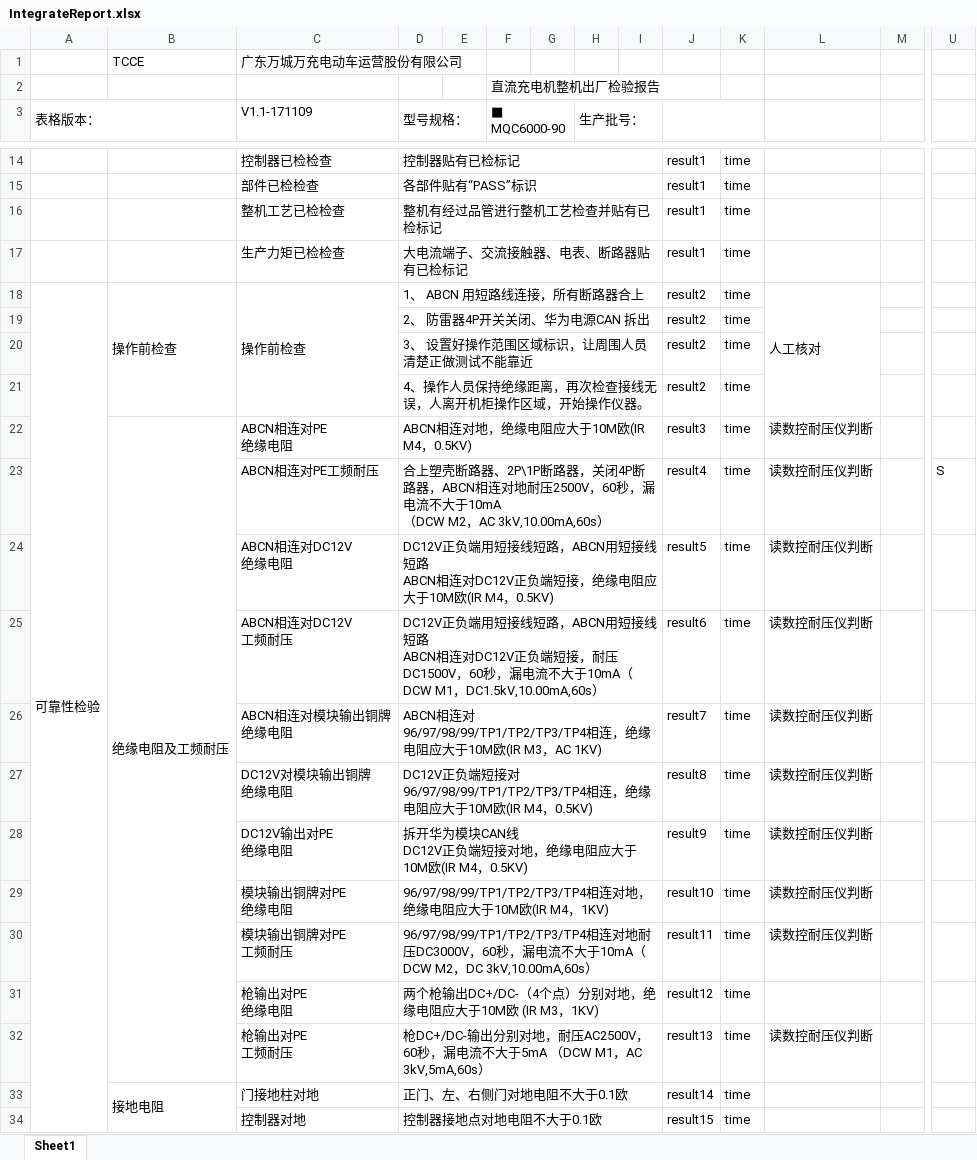
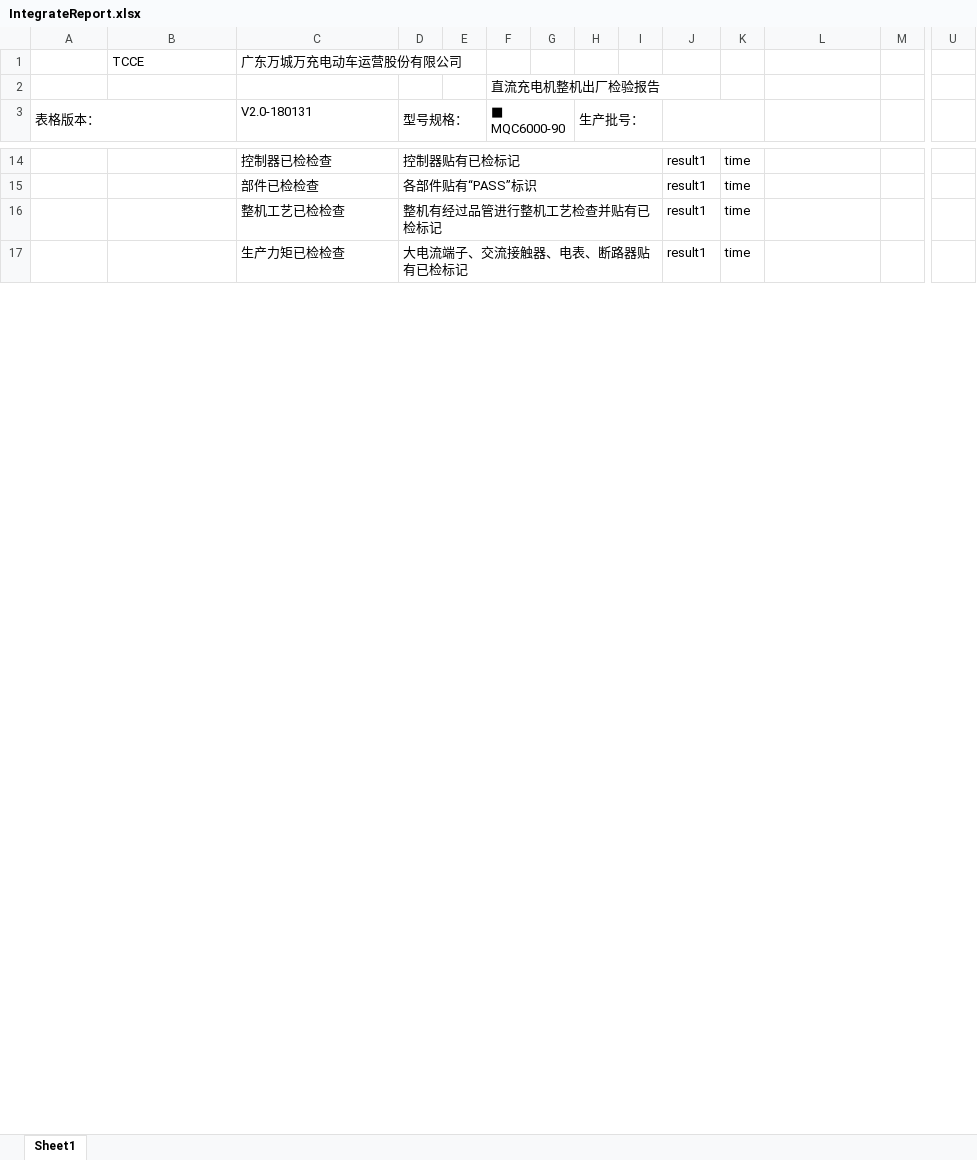
Before and after one commit to newdoublefish/mcmctestsys, an Excel workbook: config/project/Integrate/IntegrateReport.xlsx, sheet Sheet1, drawn as a sheet; only a part is shown, gaps mark what is left out; values as stored, in another font and other column widths than the file's, no cell formats; removed rows and columns are numbered as before the commit, all else as after; rows hold the shown columns only; ↵ is a line break in a cell; the diff covers the shown part only; the diff names each change by its address in the sheet, - before the commit and + after, or states it on an @@ line.

```diff
--- a/config/project/Integrate/IntegrateReport.xlsx (sheet Sheet1)
+++ b/config/project/Integrate/IntegrateReport.xlsx (sheet Sheet1)
-C3: V1.1-171109
+C3: V2.0-180131
-row 18: 可靠性检验 | 操作前检查 | 操作前检查 | 1、 ABCN 用短路线连接，所有断路器合上 |  |  |  |  |  | result2 | time | 人工核对
-row 19:  |  |  | 2、 防雷器4P开关关闭、华为电源CAN 拆出 |  |  |  |  |  | result2 | time
-row 20:  |  |  | 3、 设置好操作范围区域标识，让周围人员清楚正做测试不能靠近 |  |  |  |  |  | result2 | time
-row 21:  |  |  | 4、操作人员保持绝缘距离，再次检查接线无误，人离开机柜操作区域，开始操作仪器。 |  |  |  |  |  | result2 | time
-row 22:  | 绝缘电阻及工频耐压 | ABCN相连对PE ↵ 绝缘电阻 | ABCN相连对地，绝缘电阻应大于10M欧(IR M4，0.5KV) |  |  |  |  |  | result3 | time | 读数控耐压仪判断
-row 23:  |  | ABCN相连对PE工频耐压 | 合上塑壳断路器、2P\1P断路器，关闭4P断路器，ABCN相连对地耐压2500V，60秒，漏电流不大于10mA ↵ （DCW M2，AC 3kV,10.00mA,60s） |  |  |  |  |  | result4 | time | 读数控耐压仪判断 |  | S
-row 24:  |  | ABCN相连对DC12V ↵ 绝缘电阻 | DC12V正负端用短接线短路，ABCN用短接线短路 ↵ ABCN相连对DC12V正负端短接，绝缘电阻应大于10M欧(IR M4，0.5KV) |  |  |  |  |  | result5 | time | 读数控耐压仪判断
-row 25:  |  | ABCN相连对DC12V ↵ 工频耐压 | DC12V正负端用短接线短路，ABCN用短接线短路 ↵ ABCN相连对DC12V正负端短接，耐压DC1500V，60秒，漏电流不大于10mA（DCW M1，DC1.5kV,10.00mA,60s） |  |  |  |  |  | result6 | time | 读数控耐压仪判断
-row 26:  |  | ABCN相连对模块输出铜牌 ↵ 绝缘电阻 | ABCN相连对96/97/98/99/TP1/TP2/TP3/TP4相连，绝缘电阻应大于10M欧(IR M3，AC 1KV) |  |  |  |  |  | result7 | time | 读数控耐压仪判断
-row 27:  |  | DC12V对模块输出铜牌 ↵ 绝缘电阻 | DC12V正负端短接对96/97/98/99/TP1/TP2/TP3/TP4相连，绝缘电阻应大于10M欧(IR M4，0.5KV) |  |  |  |  |  | result8 | time | 读数控耐压仪判断
-row 28:  |  | DC12V输出对PE ↵ 绝缘电阻 | 拆开华为模块CAN线 ↵ DC12V正负端短接对地，绝缘电阻应大于10M欧(IR M4，0.5KV) |  |  |  |  |  | result9 | time | 读数控耐压仪判断
-row 29:  |  | 模块输出铜牌对PE ↵ 绝缘电阻 | 96/97/98/99/TP1/TP2/TP3/TP4相连对地，绝缘电阻应大于10M欧(IR M4，1KV) |  |  |  |  |  | result10 | time | 读数控耐压仪判断
-row 30:  |  | 模块输出铜牌对PE ↵ 工频耐压 | 96/97/98/99/TP1/TP2/TP3/TP4相连对地耐压DC3000V，60秒，漏电流不大于10mA（DCW M2，DC 3kV,10.00mA,60s） |  |  |  |  |  | result11 | time | 读数控耐压仪判断
-row 31:  |  | 枪输出对PE ↵ 绝缘电阻 | 两个枪输出DC+/DC-（4个点）分别对地，绝缘电阻应大于10M欧 (IR M3，1KV) |  |  |  |  |  | result12 | time
-row 32:  |  | 枪输出对PE ↵ 工频耐压 | 枪DC+/DC-输出分别对地，耐压AC2500V，60秒，漏电流不大于5mA （DCW M1，AC 3kV,5mA,60s） |  |  |  |  |  | result13 | time | 读数控耐压仪判断
-row 33:  | 接地电阻 | 门接地柱对地 | 正门、左、右侧门对地电阻不大于0.1欧 |  |  |  |  |  | result14 | time
-row 34:  |  | 控制器对地 | 控制器接地点对地电阻不大于0.1欧 |  |  |  |  |  | result15 | time
```
Also changed, not shown: 5 added rows, 3 removed rows, 46 edited cells and merged cells elsewhere in this sheet, cell formats, config/project/Integrate/IntegrateConfig.xlsx, 15 other files.
